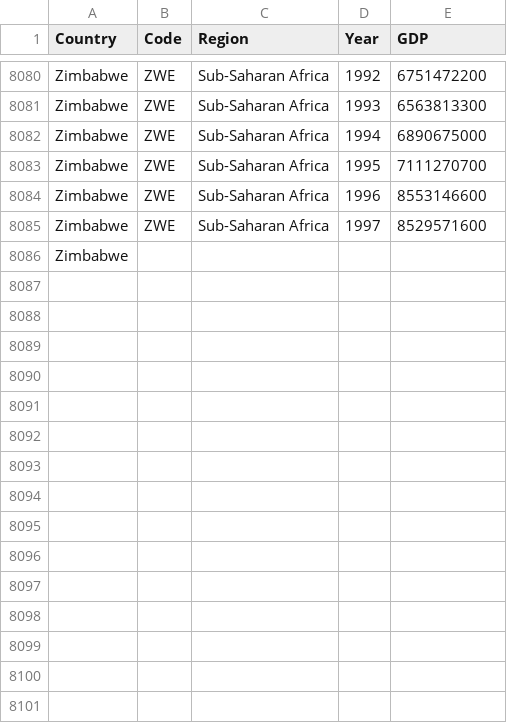
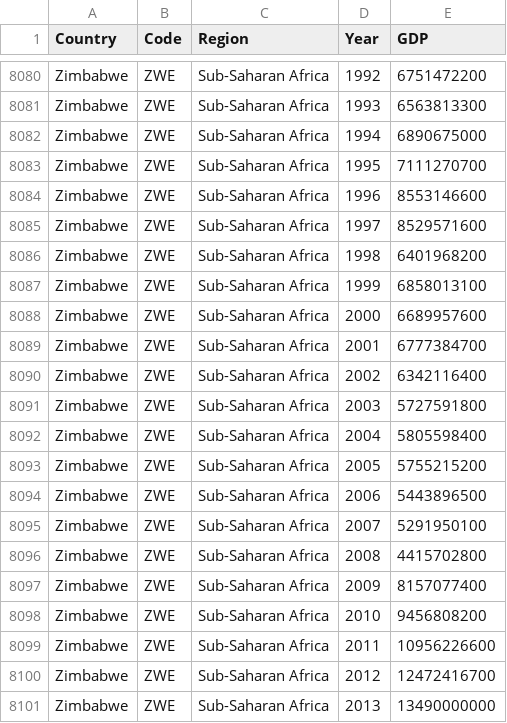
Before and after one commit to suen/GDP_Evolution, a CSV file: data/gdp_countries_filtered.csv, drawn as a sheet; only a part is shown, gaps mark what is left out; removed rows and columns are numbered as before the commit, all else as after; the diff names each change by its address in the sheet, - before the commit and + after, or states it on an @@ line.

```diff
--- a/data/gdp_countries_filtered.csv
+++ b/data/gdp_countries_filtered.csv
-row 8086: Zimbabwe
+row 8086: Zimbabwe | ZWE | Sub-Saharan Africa | 1998 | 6401968200
+row 8087: Zimbabwe | ZWE | Sub-Saharan Africa | 1999 | 6858013100
+row 8088: Zimbabwe | ZWE | Sub-Saharan Africa | 2000 | 6689957600
+row 8089: Zimbabwe | ZWE | Sub-Saharan Africa | 2001 | 6777384700
+row 8090: Zimbabwe | ZWE | Sub-Saharan Africa | 2002 | 6342116400
+row 8091: Zimbabwe | ZWE | Sub-Saharan Africa | 2003 | 5727591800
+row 8092: Zimbabwe | ZWE | Sub-Saharan Africa | 2004 | 5805598400
+row 8093: Zimbabwe | ZWE | Sub-Saharan Africa | 2005 | 5755215200
+row 8094: Zimbabwe | ZWE | Sub-Saharan Africa | 2006 | 5443896500
+row 8095: Zimbabwe | ZWE | Sub-Saharan Africa | 2007 | 5291950100
+row 8096: Zimbabwe | ZWE | Sub-Saharan Africa | 2008 | 4415702800
+row 8097: Zimbabwe | ZWE | Sub-Saharan Africa | 2009 | 8157077400
+row 8098: Zimbabwe | ZWE | Sub-Saharan Africa | 2010 | 9456808200
+row 8099: Zimbabwe | ZWE | Sub-Saharan Africa | 2011 | 10956226600
+row 8100: Zimbabwe | ZWE | Sub-Saharan Africa | 2012 | 12472416700
+row 8101: Zimbabwe | ZWE | Sub-Saharan Africa | 2013 | 13490000000
```
Also changed, not shown: data/normalized_with_regions_gdp.csv.
